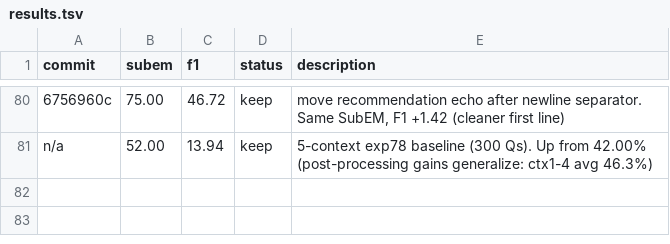
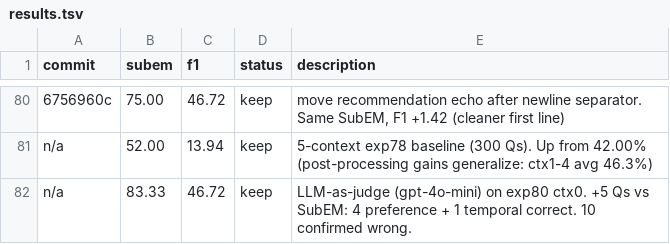
Before and after one commit to parcadei/hermes-agent, a TSV file: foundry/eval/results.tsv, drawn as a sheet; only a part is shown, gaps mark what is left out; the diff names each change by its address in the sheet, - before the commit and + after, or states it on an @@ line.

```diff
--- a/foundry/eval/results.tsv
+++ b/foundry/eval/results.tsv
+row 82: n/a | 83.33 | 46.72 | keep | LLM-as-judge (gpt-4o-mini) on exp80 ctx0. +5 Qs vs SubEM: 4 preference + 1 temporal correct. 10 confirmed wrong.
```
